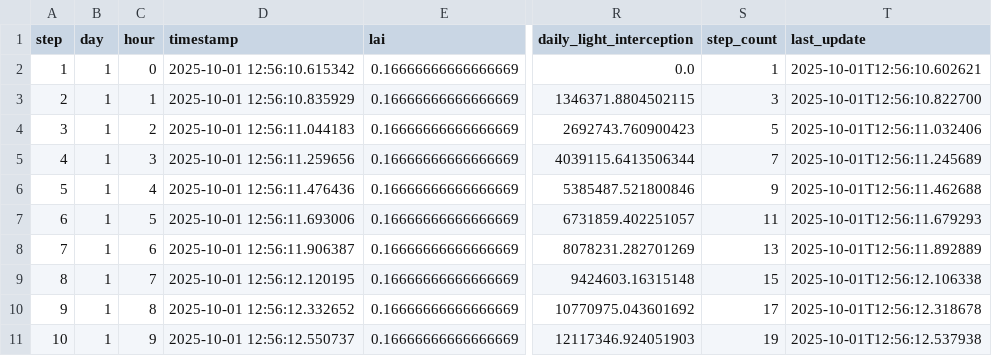
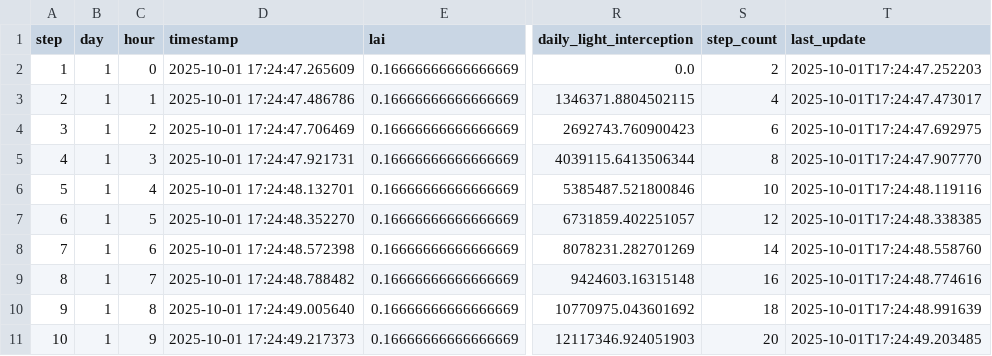
Before and after one commit to kapil-161/hydroponic_python, a CSV file: output/canopy_architecture.csv, drawn as a sheet; only a part is shown, gaps mark what is left out; the diff covers the shown part only; the diff names each change by its address in the sheet, - before the commit and + after, or states it on an @@ line.

```diff
--- a/output/canopy_architecture.csv
+++ b/output/canopy_architecture.csv
-D2 (timestamp): 2025-10-01 12:56:10.615342
+D2 (timestamp): 2025-10-01 17:24:47.265609
-S2 (step_count): 1
+S2 (step_count): 2
-T2 (last_update): 2025-10-01T12:56:10.602621
+T2 (last_update): 2025-10-01T17:24:47.252203
-D3 (timestamp): 2025-10-01 12:56:10.835929
+D3 (timestamp): 2025-10-01 17:24:47.486786
-S3 (step_count): 3
+S3 (step_count): 4
-T3 (last_update): 2025-10-01T12:56:10.822700
+T3 (last_update): 2025-10-01T17:24:47.473017
-D4 (timestamp): 2025-10-01 12:56:11.044183
+D4 (timestamp): 2025-10-01 17:24:47.706469
-S4 (step_count): 5
+S4 (step_count): 6
-T4 (last_update): 2025-10-01T12:56:11.032406
+T4 (last_update): 2025-10-01T17:24:47.692975
-D5 (timestamp): 2025-10-01 12:56:11.259656
+D5 (timestamp): 2025-10-01 17:24:47.921731
-S5 (step_count): 7
+S5 (step_count): 8
-T5 (last_update): 2025-10-01T12:56:11.245689
+T5 (last_update): 2025-10-01T17:24:47.907770
-D6 (timestamp): 2025-10-01 12:56:11.476436
+D6 (timestamp): 2025-10-01 17:24:48.132701
-S6 (step_count): 9
+S6 (step_count): 10
-T6 (last_update): 2025-10-01T12:56:11.462688
+T6 (last_update): 2025-10-01T17:24:48.119116
-D7 (timestamp): 2025-10-01 12:56:11.693006
+D7 (timestamp): 2025-10-01 17:24:48.352270
-S7 (step_count): 11
+S7 (step_count): 12
-T7 (last_update): 2025-10-01T12:56:11.679293
+T7 (last_update): 2025-10-01T17:24:48.338385
-D8 (timestamp): 2025-10-01 12:56:11.906387
+D8 (timestamp): 2025-10-01 17:24:48.572398
-S8 (step_count): 13
+S8 (step_count): 14
-T8 (last_update): 2025-10-01T12:56:11.892889
+T8 (last_update): 2025-10-01T17:24:48.558760
-D9 (timestamp): 2025-10-01 12:56:12.120195
+D9 (timestamp): 2025-10-01 17:24:48.788482
-S9 (step_count): 15
+S9 (step_count): 16
-T9 (last_update): 2025-10-01T12:56:12.106338
+T9 (last_update): 2025-10-01T17:24:48.774616
-D10 (timestamp): 2025-10-01 12:56:12.332652
+D10 (timestamp): 2025-10-01 17:24:49.005640
-S10 (step_count): 17
+S10 (step_count): 18
-T10 (last_update): 2025-10-01T12:56:12.318678
+T10 (last_update): 2025-10-01T17:24:48.991639
-D11 (timestamp): 2025-10-01 12:56:12.550737
+D11 (timestamp): 2025-10-01 17:24:49.217373
-S11 (step_count): 19
+S11 (step_count): 20
-T11 (last_update): 2025-10-01T12:56:12.537938
+T11 (last_update): 2025-10-01T17:24:49.203485
```
Also changed, not shown: 45 edited cells elsewhere in this file, output/biomass_allocation.csv, output/genetic_parameters.csv, 43 other files.
